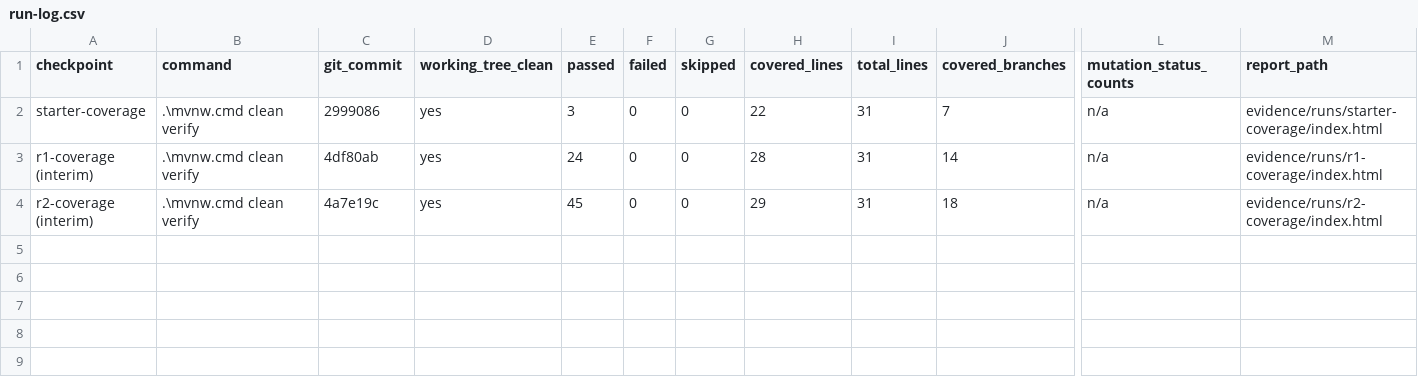
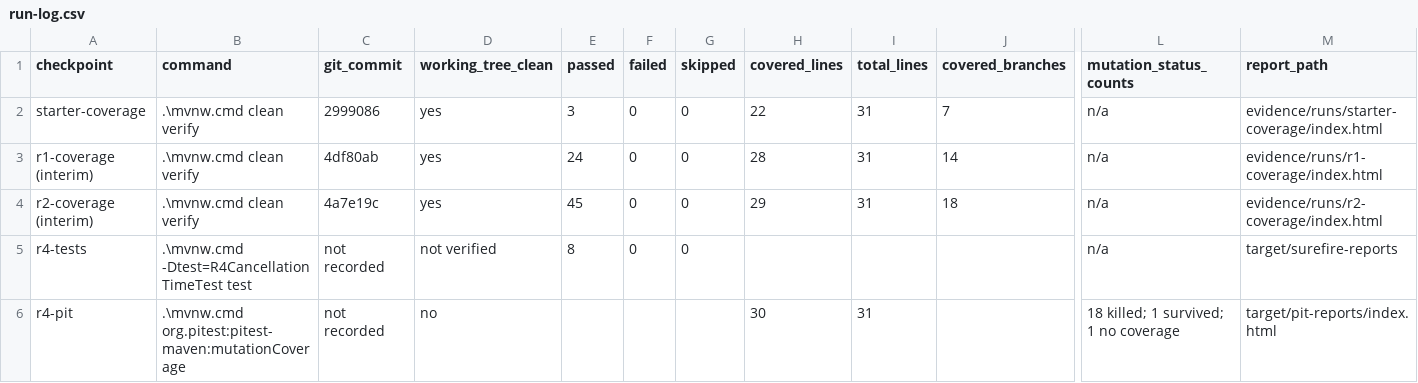
Before and after one commit to wharfman/SENG300A2, a CSV file: evidence/templates/run-log.csv, drawn as a sheet; only a part is shown, gaps mark what is left out; rows hold the shown columns only; the diff names each change by its address in the sheet, - before the commit and + after, or states it on an @@ line.

```diff
--- a/evidence/templates/run-log.csv
+++ b/evidence/templates/run-log.csv
+row 5: r4-tests | .\mvnw.cmd -Dtest=R4CancellationTimeTest test | not recorded | not verified | 8 | 0 | 0 |  |  |  | n/a | target/surefire-reports
+row 6: r4-pit | .\mvnw.cmd org.pitest:pitest-maven:mutationCoverage | not recorded | no |  |  |  | 30 | 31 |  | 18 killed; 1 survived; 1 no coverage | target/pit-reports/index.html
```
Also changed, not shown: evidence/templates/contributions.csv, evidence/templates/mutations.csv, 4 other files.
